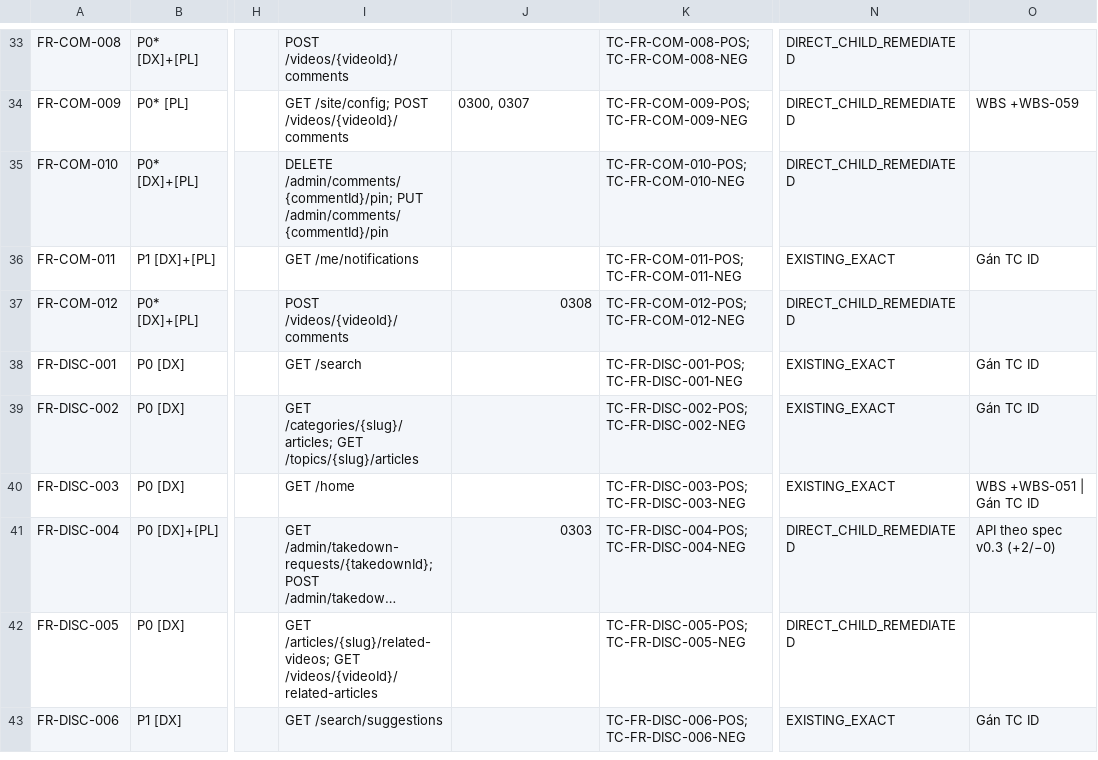
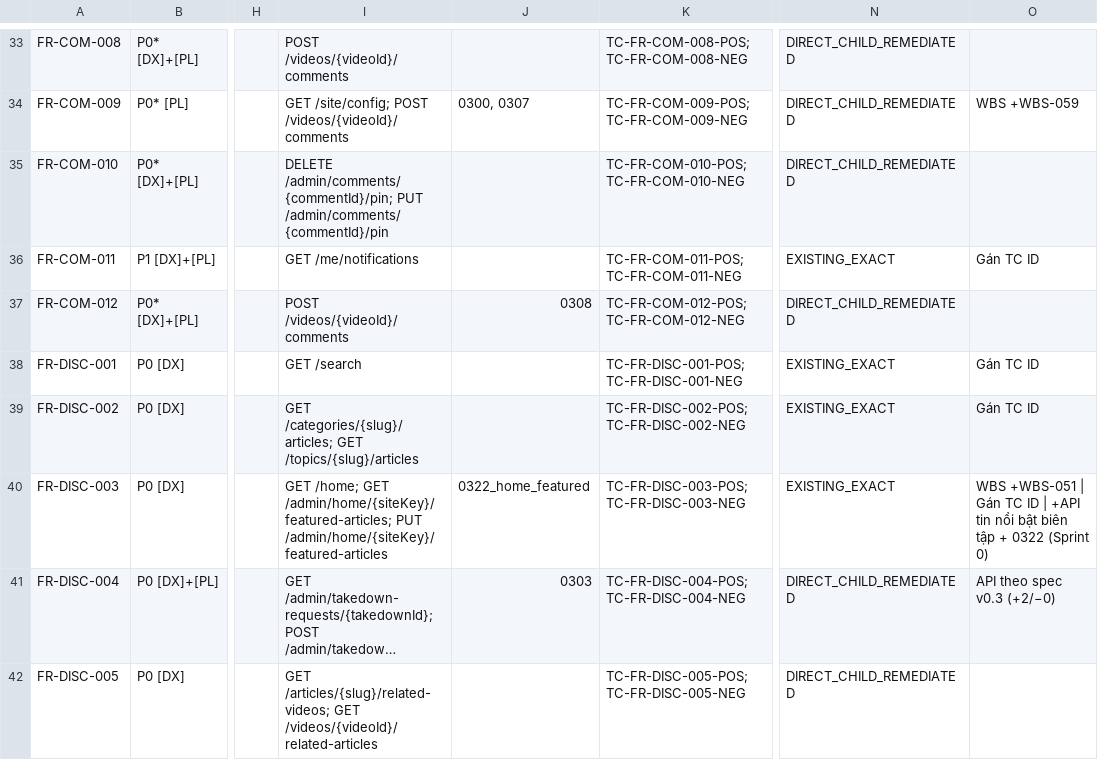
Before and after one commit to vvtcntt/Tinhte.com.vn, a CSV file: doc/07_AI_REVIEW/v0.3/trace/07_FR84_TRACEABILITY_v0.3_DRAFT.csv, drawn as a sheet; only a part is shown, gaps mark what is left out; the shorter side is filled out with more unchanged rows; long unchanged cells end in …; the diff names each change by its address in the sheet, - before the commit and + after, or states it on an @@ line.

```diff
--- a/doc/07_AI_REVIEW/v0.3/trace/07_FR84_TRACEABILITY_v0.3_DRAFT.csv
+++ b/doc/07_AI_REVIEW/v0.3/trace/07_FR84_TRACEABILITY_v0.3_DRAFT.csv
-I40: GET /home
+I40: GET /home; GET /admin/home/{siteKey}/featured-articles; PUT /admin/home/{siteKey}/featured-articles
-J40: (empty)
+J40: 0322_home_featured
-O40: …TC ID
+O40: …TC ID | +API tin nổi bật biên tập + 0322 (Sprint 0)
```
Also changed, not shown: doc/07_AI_REVIEW/v0.3/07_API_ENDPOINT_INVENTORY_v0.3_DRAFT.csv, 34 other files.
